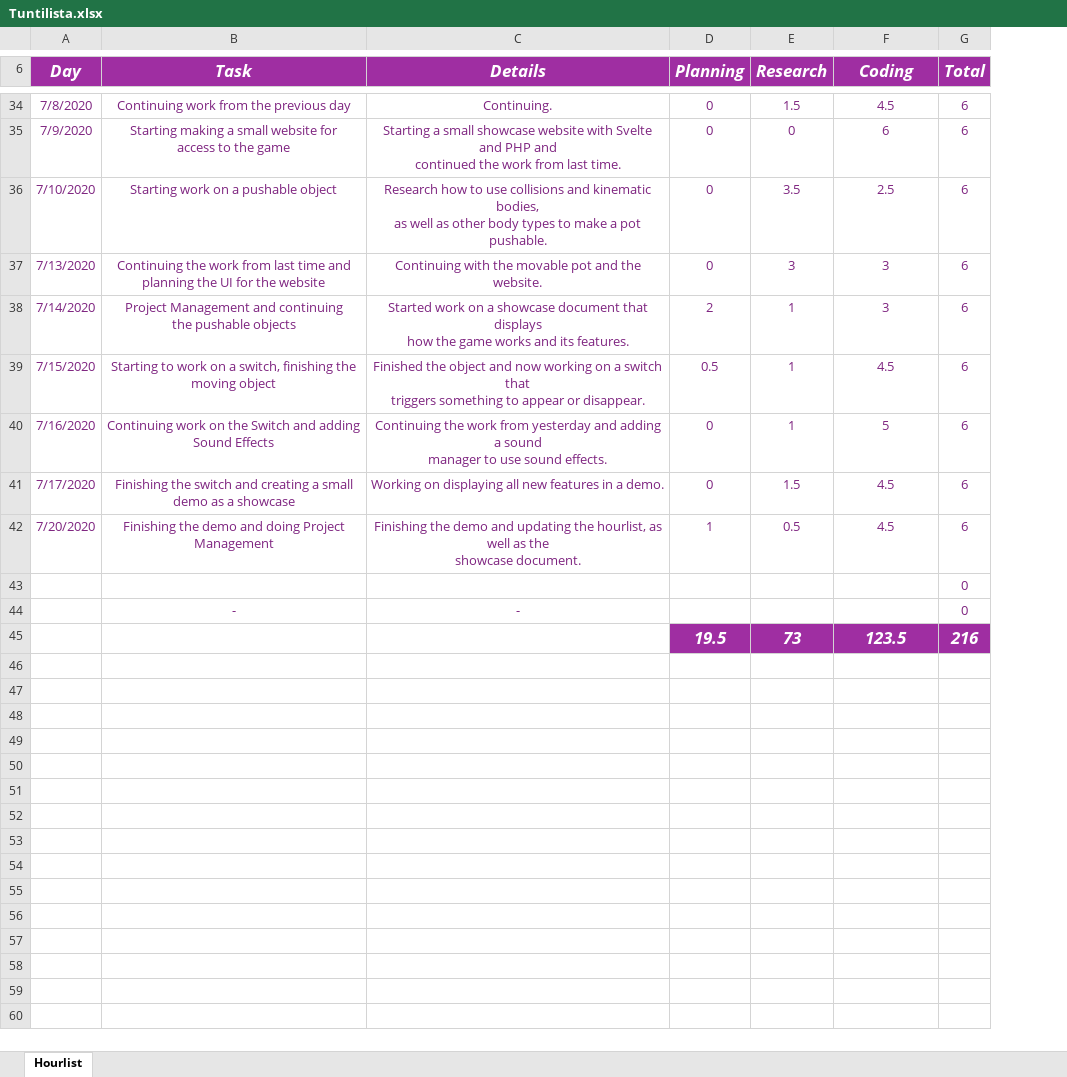
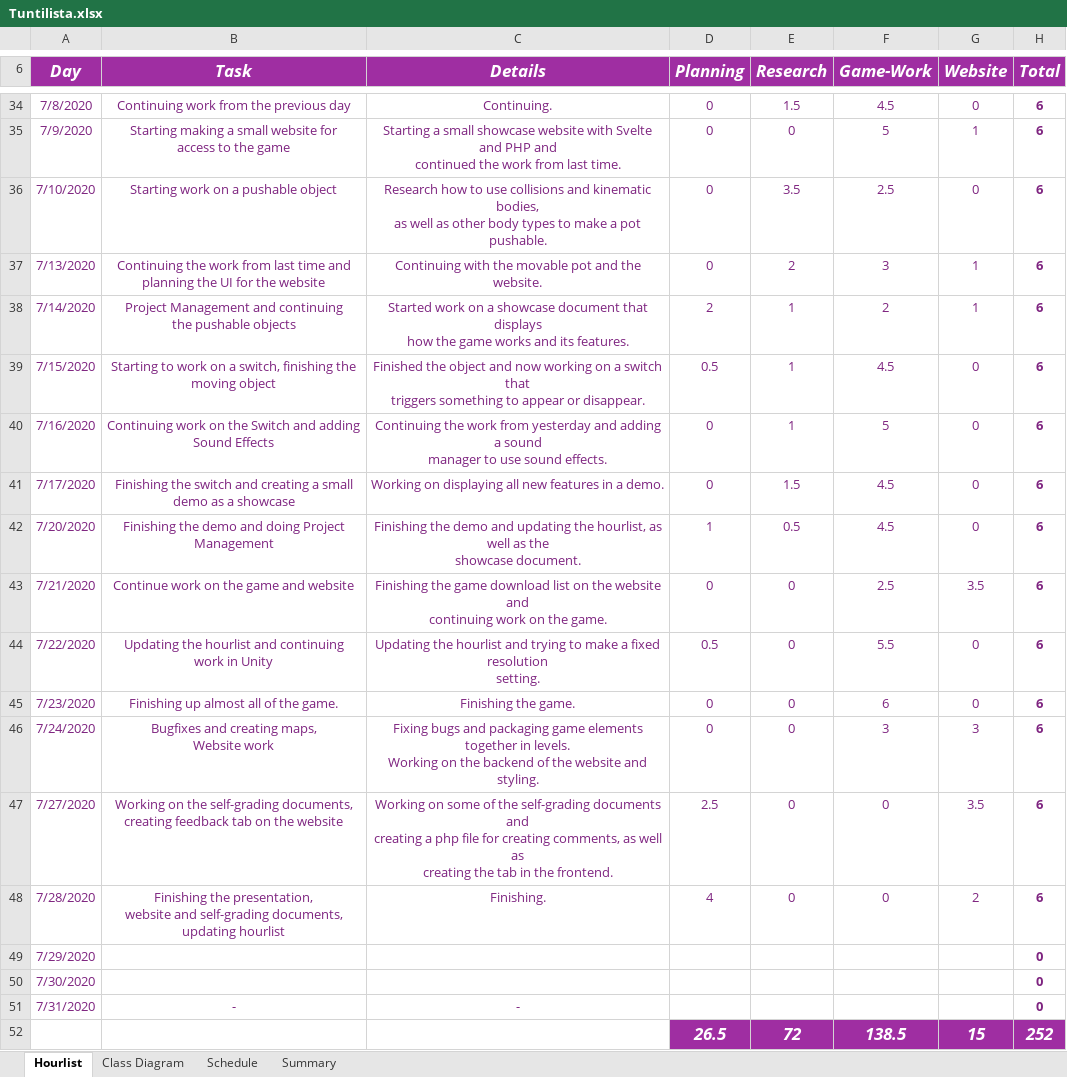
Before and after one commit to Nykage/unity, an Excel workbook: Tuntilista.xlsx, sheet Hourlist, drawn as a sheet; only a part is shown, gaps mark what is left out; values as stored, in another font and other column widths than the file's, no borders; removed rows and columns are numbered as before the commit, all else as after; ↵ is a line break in a cell; the diff covers the shown part only; the diff names each change by its address in the sheet, - before the commit and + after, or states it on an @@ line.

```diff
--- a/Tuntilista.xlsx (sheet Hourlist)
+++ b/Tuntilista.xlsx (sheet Hourlist)
+sheet tab: Class Diagram
+sheet tab: Schedule
+sheet tab: Summary
+column G (Website), rows 34-42: 0 | 1 | 0 | 1 | 1 | 0 | 0 | 0 | 0
-F6: Coding
+F6: Game-Work
-H34:H42 bold: off
+H34:H42 bold: on
-F35 (Game-Work): 6
+F35 (Game-Work): 5
-E37 (Research): 3
+E37 (Research): 2
-F38 (Game-Work): 3
+F38 (Game-Work): 2
-row 43:  |  |  |  |  |  | 0
+row 43: 7/21/2020 | Continue work on the game and website | Finishing the game download list on the website and ↵ continuing work on the game. | 0 | 0 | 2.5 | 3.5 | 6
+row 44: 7/22/2020 | Updating the hourlist and continuing ↵ work in Unity | Updating the hourlist and trying to make a fixed resolution ↵ setting. | 0.5 | 0 | 5.5 | 0 | 6
+row 45: 7/23/2020 | Finishing up almost all of the game. | Finishing the game. | 0 | 0 | 6 | 0 | 6
+row 46: 7/24/2020 | Bugfixes and creating maps, ↵ Website work | Fixing bugs and packaging game elements together in levels. ↵ Working on the backend of the website and styling. | 0 | 0 | 3 | 3 | 6
+row 47: 7/27/2020 | Working on the self-grading documents, ↵ creating feedback tab on the website | Working on some of the self-grading documents and ↵ creating a php file for creating comments, as well as ↵ creating the tab in the frontend. | 2.5 | 0 | 0 | 3.5 | 6
+row 48: 7/28/2020 | Finishing the presentation, ↵ website and self-grading documents, ↵ updating hourlist | Finishing. | 4 | 0 | 0 | 2 | 6
+row 49: 7/29/2020 |  |  |  |  |  |  | 0
+row 50: 7/30/2020 |  |  |  |  |  |  | 0
-A51 (Day): (empty)
+A51 (Day): 7/31/2020
-H51 bold: off
+H51 bold: on
-row 45:  |  |  | 19.5 | 73 | 123.5 | 216
+row 52:  |  |  | 26.5 | 72 | 138.5 | 15 | 252
```
Also changed, not shown: cell formats elsewhere in this sheet, formulas that keep their value, charts or pictures, 5 other files.
